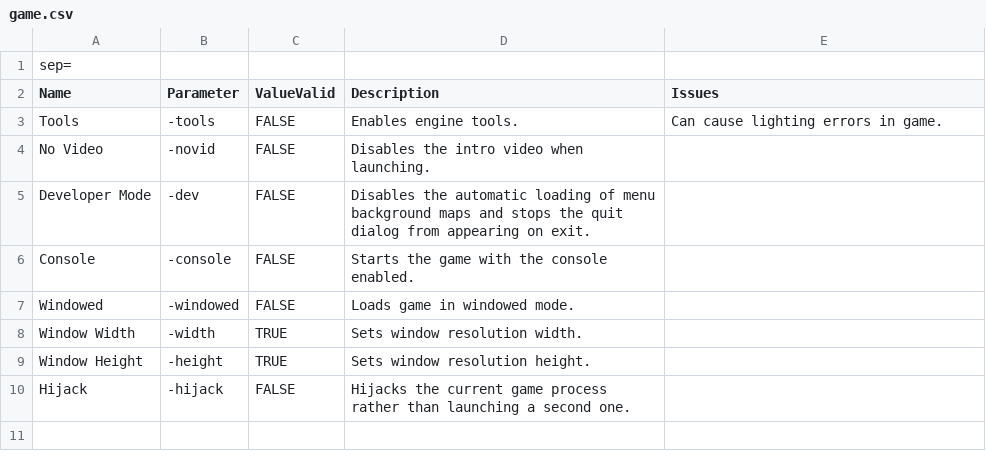
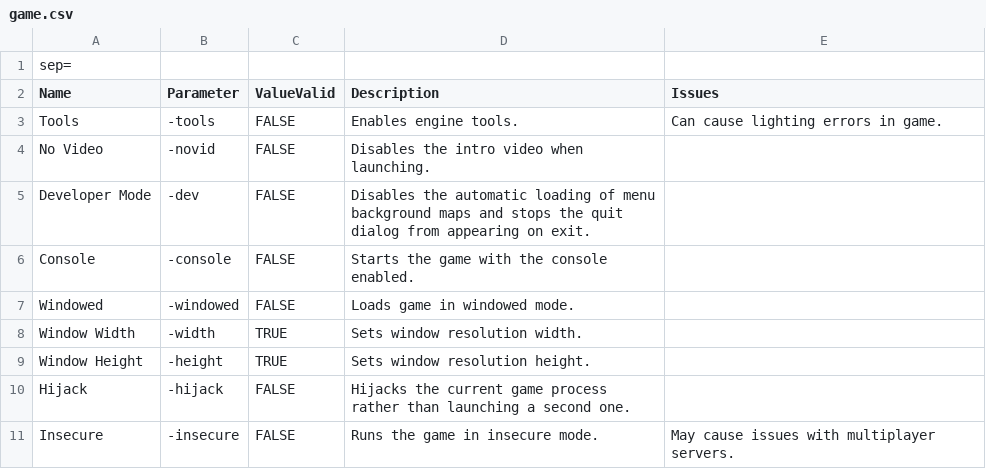
Before and after one commit to ruarai/CompilePal, a CSV file: CompilePalX/Parameters/game.csv, drawn as a sheet; the diff names each change by its address in the sheet, - before the commit and + after, or states it on an @@ line.

Commit message:
add -insecure parameter

```diff
--- a/CompilePalX/Parameters/game.csv
+++ b/CompilePalX/Parameters/game.csv
+row 11: Insecure | -insecure | FALSE | Runs the game in insecure mode. | May cause issues with multiplayer servers.
```
